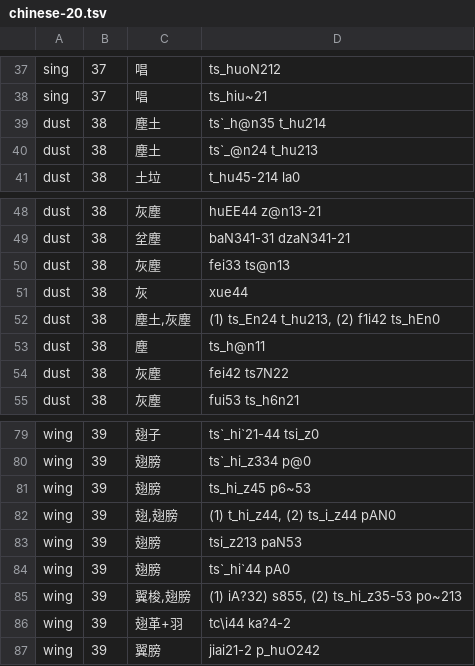
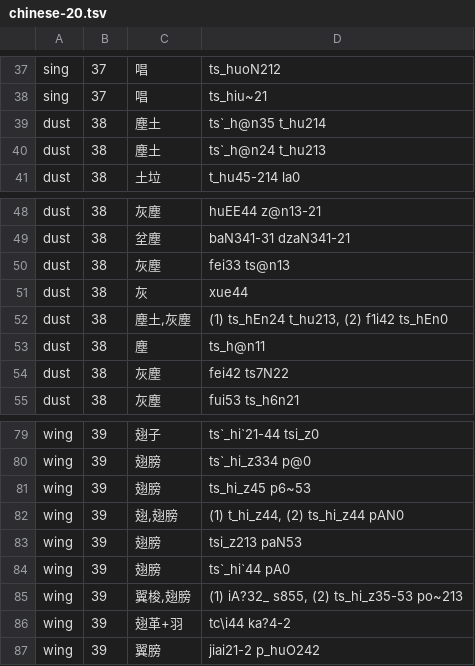
Before and after one commit to digling/cddb, a TSV file: datasets/Liu2007/chinese-20.tsv, drawn as a sheet; only a part is shown, gaps mark what is left out.

```diff
--- a/datasets/Liu2007/chinese-20.tsv
+++ b/datasets/Liu2007/chinese-20.tsv
@@ -39,3 +39,3 @@ sing	37	唱	ts_hiu~21
 dust	38	塵土 	ts`_h@n35 t_hu214
-dust	38	塵土	ts`_@n24 t_hu213
+dust	38	塵土	ts`_h@n24 t_hu213
 dust	38	土垃	t_hu45-214 la0
@@ -51,3 +51,3 @@ dust	38	灰塵	fei33 ts@n13
 dust	38	灰	xue44
-dust	38	塵土,灰塵	(1) ts_En24 t_hu213, (2) f1i42 ts_hEn0
+dust	38	塵土,灰塵	(1) ts_hEn24 t_hu213, (2) f1i42 ts_hEn0
 dust	38	塵	ts_h@n11
@@ -81,6 +81,6 @@ wing	39	翅膀	ts`_hi_z334 p@0
 wing	39	翅膀	ts_hi_z45 p6~53
-wing	39	翅,翅膀	(1) t_hi_z44, (2) ts_i_z44 pAN0
+wing	39	翅,翅膀	(1) t_hi_z44, (2) ts_hi_z44 pAN0
 wing	39	翅膀	tsi_z213 paN53
 wing	39	翅膀	ts`_hi`44 pA0
-wing	39	翼梭,翅膀	(1) iA?32) s855, (2) ts_hi_z35-53 po~213
+wing	39	翼梭,翅膀	(1) iA?32_ s855, (2) ts_hi_z35-53 po~213
 wing	39	翅革+羽	tc\i44 ka?4-2
```
Also changed, not shown: datasets/Liu2007/chinese-10.tsv, 1 other file.
